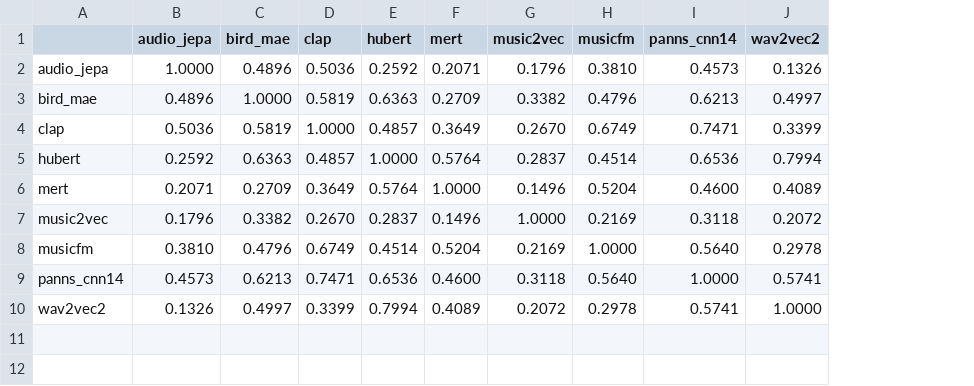
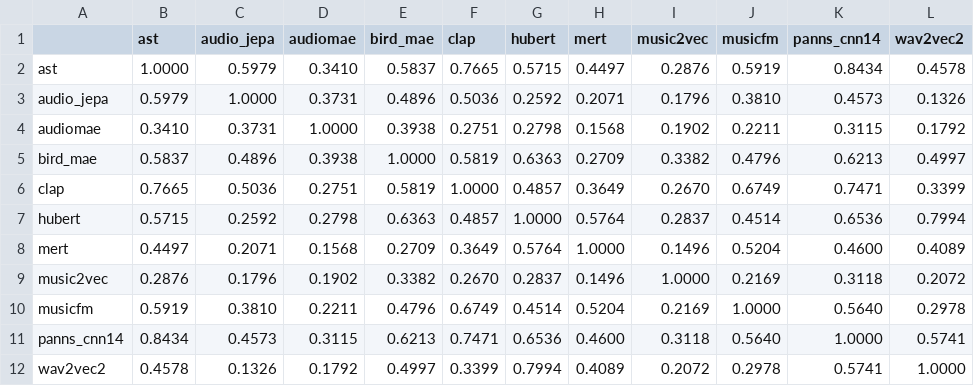
Before and after one commit to p-doshi/AUDIO-FM, a CSV file: results/cka_matrix.csv, drawn as a sheet; addresses are those after the commit; the diff names each change by its address in the sheet, - before the commit and + after, or states it on an @@ line.

```diff
--- a/results/cka_matrix.csv
+++ b/results/cka_matrix.csv
+column B (ast), row 3: 0.5979; rows 5-12: 0.5837 | 0.7665 | 0.5715 | 0.4497 | 0.2876 | 0.5919 | 0.8434 | 0.4578
+column D (audiomae), row 3: 0.3731; rows 5-12: 0.3938 | 0.2751 | 0.2798 | 0.1568 | 0.1902 | 0.2211 | 0.3115 | 0.1792
+row 2: ast | 1.0000 | 0.5979 | 0.3410 | 0.5837 | 0.7665 | 0.5715 | 0.4497 | 0.2876 | 0.5919 | 0.8434 | 0.4578
+row 4: audiomae | 0.3410 | 0.3731 | 1.0000 | 0.3938 | 0.2751 | 0.2798 | 0.1568 | 0.1902 | 0.2211 | 0.3115 | 0.1792
```
Also changed, not shown: results/rsa_matrix.csv, results/xares_results.csv, 8 other files.
